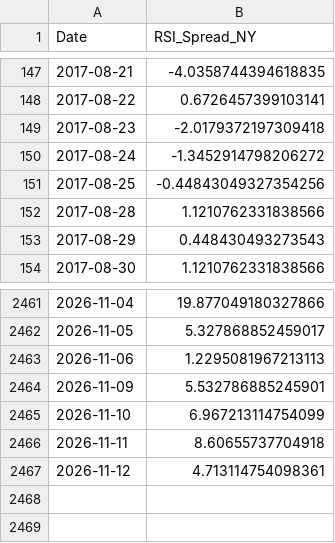
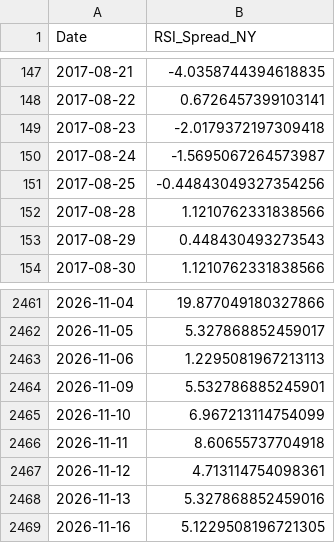
Before and after one commit to aljalajelab/market-dashboard, a CSV file: data/rsi_spread_ny.csv, drawn as a sheet; only a part is shown, gaps mark what is left out.

```diff
--- a/data/rsi_spread_ny.csv
+++ b/data/rsi_spread_ny.csv
@@ -149,3 +149,3 @@ Date,RSI_Spread_NY
 2017-08-23,-2.0179372197309418
-2017-08-24,-1.3452914798206272
+2017-08-24,-1.5695067264573987
 2017-08-25,-0.44843049327354256
@@ -2467 +2467,3 @@ Date,RSI_Spread_NY
 2026-11-12,4.713114754098361
+2026-11-13,5.327868852459016
+2026-11-16,5.1229508196721305
```
Also changed, not shown: data/m50.csv, data/regime.csv, 13 other files.
